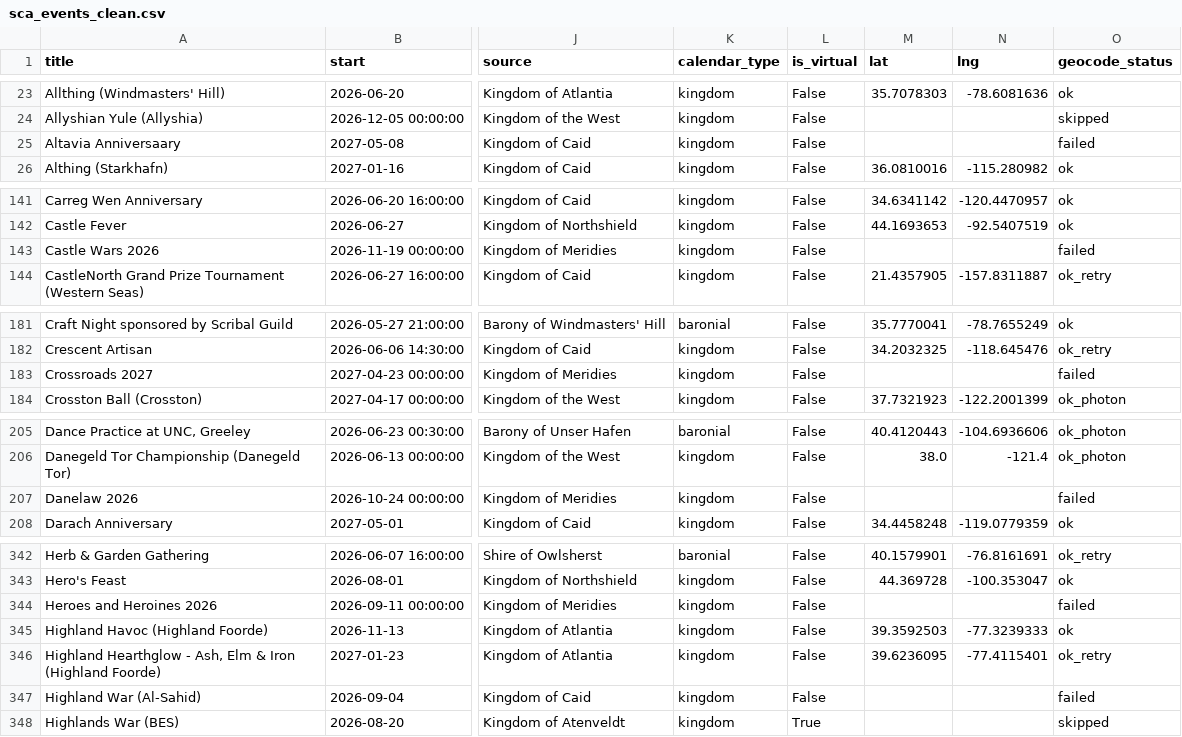
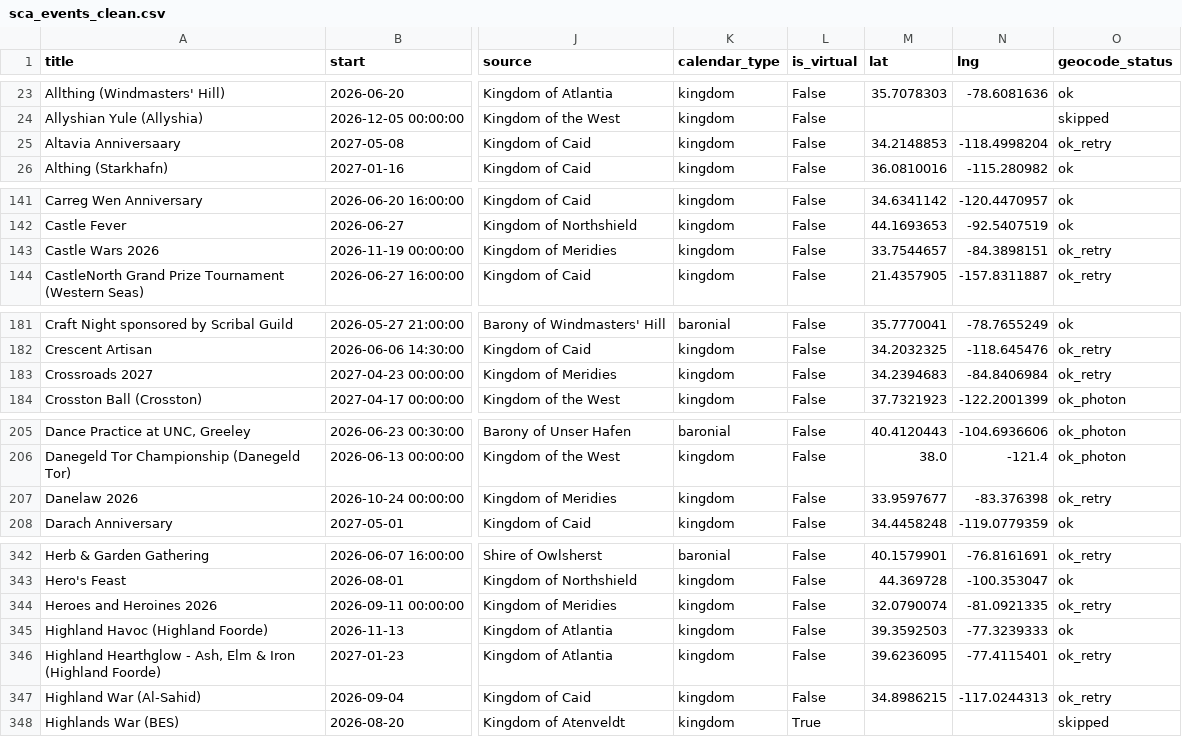
Before and after one commit to khs/scamap, a CSV file: sca_events_clean.csv, drawn as a sheet; only a part is shown, gaps mark what is left out; the diff covers the shown part only; the diff names each change by its address in the sheet, - before the commit and + after, or states it on an @@ line.

```diff
--- a/sca_events_clean.csv
+++ b/sca_events_clean.csv
-M25 (lat): (empty)
+M25 (lat): 34.2148853
-N25 (lng): (empty)
+N25 (lng): -118.4998204
-O25 (geocode_status): failed
+O25 (geocode_status): ok_retry
-M143 (lat): (empty)
+M143 (lat): 33.7544657
-N143 (lng): (empty)
+N143 (lng): -84.3898151
-O143 (geocode_status): failed
+O143 (geocode_status): ok_retry
-M183 (lat): (empty)
+M183 (lat): 34.2394683
-N183 (lng): (empty)
+N183 (lng): -84.8406984
-O183 (geocode_status): failed
+O183 (geocode_status): ok_retry
-M207 (lat): (empty)
+M207 (lat): 33.9597677
-N207 (lng): (empty)
+N207 (lng): -83.376398
-O207 (geocode_status): failed
+O207 (geocode_status): ok_retry
-M344 (lat): (empty)
+M344 (lat): 32.0790074
-N344 (lng): (empty)
+N344 (lng): -81.0921335
-O344 (geocode_status): failed
+O344 (geocode_status): ok_retry
-M347 (lat): (empty)
+M347 (lat): 34.8986215
-N347 (lng): (empty)
+N347 (lng): -117.0244313
-O347 (geocode_status): failed
+O347 (geocode_status): ok_retry
```
Also changed, not shown: 60 edited cells elsewhere in this file, 2 other files.
